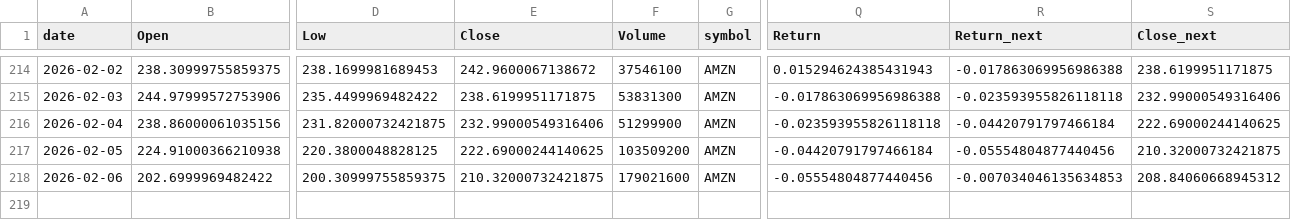
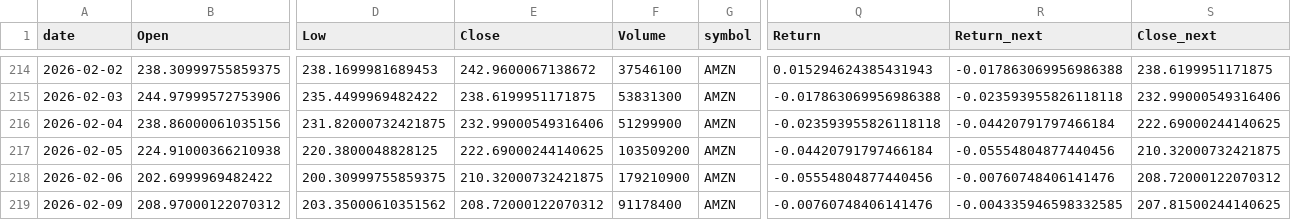
Before and after one commit to Warren27026/pipeline_collecte_donnees, a CSV file: data/AMZN_features.csv, drawn as a sheet; only a part is shown, gaps mark what is left out; rows hold the shown columns only; the diff names each change by its address in the sheet, - before the commit and + after, or states it on an @@ line.

```diff
--- a/data/AMZN_features.csv
+++ b/data/AMZN_features.csv
-F218 (Volume): 179021600
+F218 (Volume): 179210900
-R218 (Return_next): -0.007034046135634853
+R218 (Return_next): -0.00760748406141476
-S218 (Close_next): 208.84060668945312
+S218 (Close_next): 208.72000122070312
+row 219: 2026-02-09 | 208.97000122070312 | 203.35000610351562 | 208.72000122070312 | 91178400 | AMZN | -0.00760748406141476 | -0.004335946598332585 | 207.81500244140625
```
Also changed, not shown: data/AAPL_features.csv, data/ORCL_features.csv, 53 other files.
